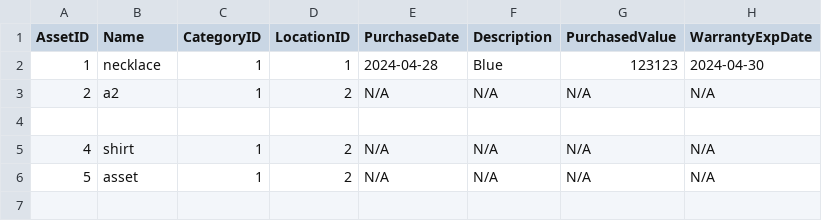
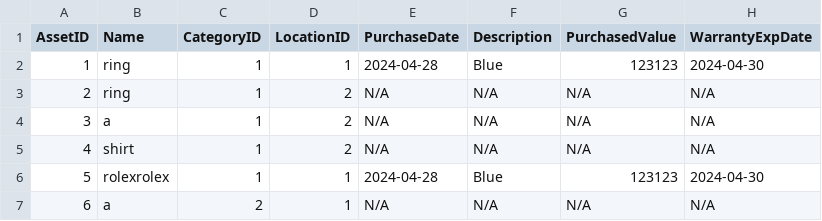
Before and after one commit to juiceman1014/CS151-Term-Project, a CSV file: data/Asset.csv, drawn as a sheet.

```diff
--- a/data/Asset.csv
+++ b/data/Asset.csv
@@ -1,6 +1,7 @@
 AssetID,Name,CategoryID,LocationID,PurchaseDate,Description,PurchasedValue,WarrantyExpDate
-1,necklace,1,1,2024-04-28,Blue,123123,2024-04-30
-2,a2,1,2,N/A,N/A,N/A,N/A
-
+1,ring,1,1,2024-04-28,Blue,123123,2024-04-30
+2,ring,1,2,N/A,N/A,N/A,N/A
+3,a,1,2,N/A,N/A,N/A,N/A
 4,shirt,1,2,N/A,N/A,N/A,N/A
-5,asset,1,2,N/A,N/A,N/A,N/A
+5,rolexrolex,1,1,2024-04-28,Blue,123123,2024-04-30
+6,a,2,1,N/A,N/A,N/A,N/A
```
Also changed, not shown: 4 other files.
